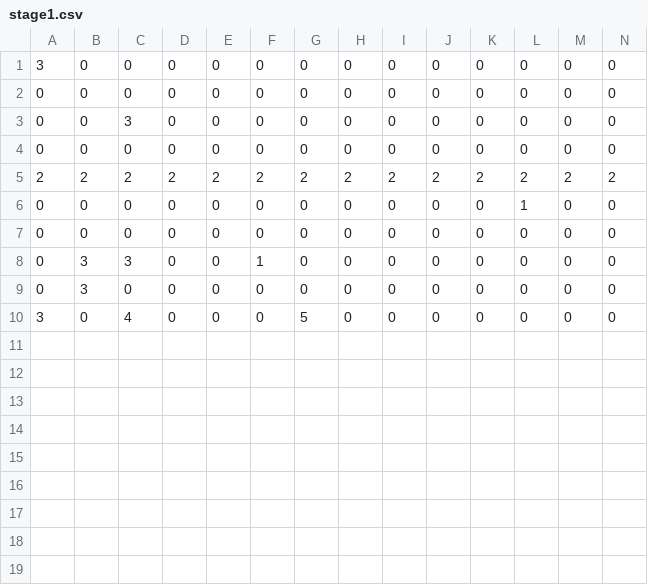
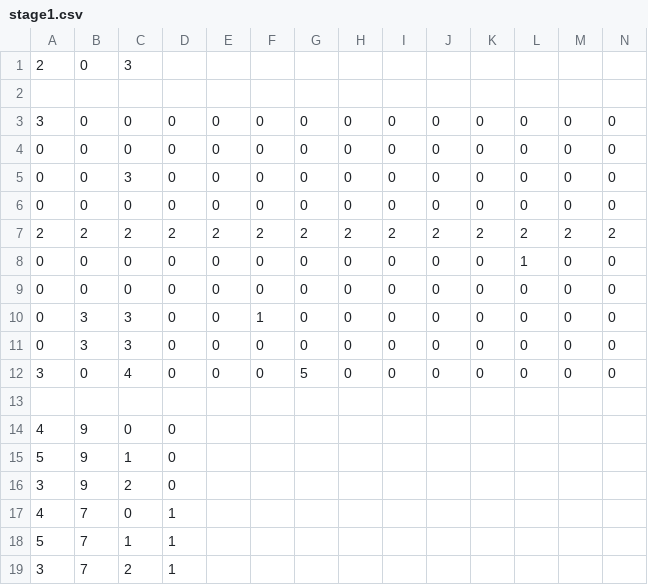
Before and after one commit to mngh1200/DxLibTacticalgame, a CSV file: DxLibTacticalGame/resource/map/stage1.csv, drawn as a sheet; only a part is shown; addresses are those after the commit; rows hold the shown columns only; the diff names each change by its address in the sheet, - before the commit and + after, or states it on an @@ line.

```diff
--- a/DxLibTacticalGame/resource/map/stage1.csv
+++ b/DxLibTacticalGame/resource/map/stage1.csv
+row 1: 2 | 0 | 3
+row 2: (empty)
-C11: 0
+C11: 3
+row 13: (empty)
+row 14: 4 | 9 | 0 | 0
+row 15: 5 | 9 | 1 | 0
+row 16: 3 | 9 | 2 | 0
+row 17: 4 | 7 | 0 | 1
+row 18: 5 | 7 | 1 | 1
+row 19: 3 | 7 | 2 | 1
```
Also changed, not shown: 8 other files.
